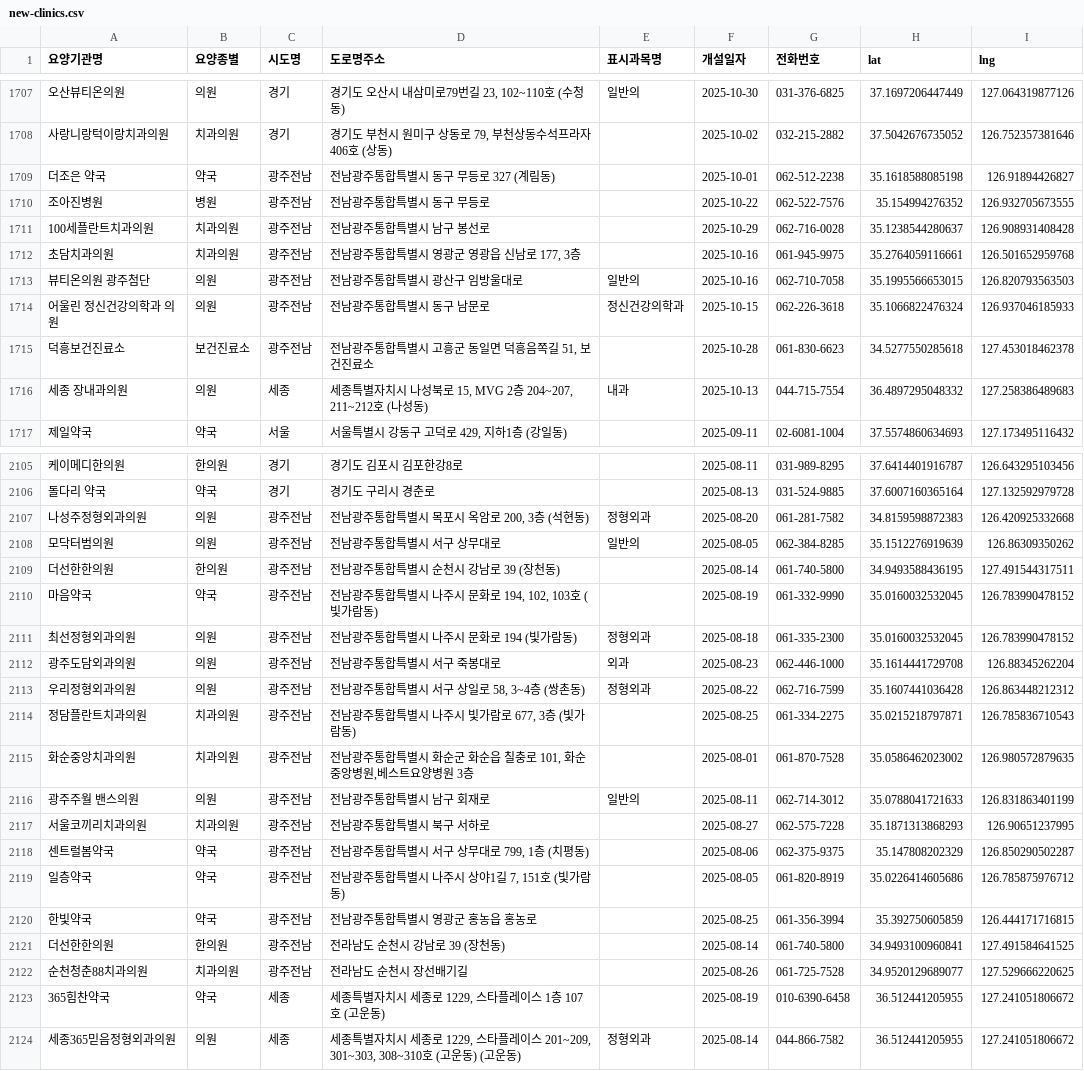
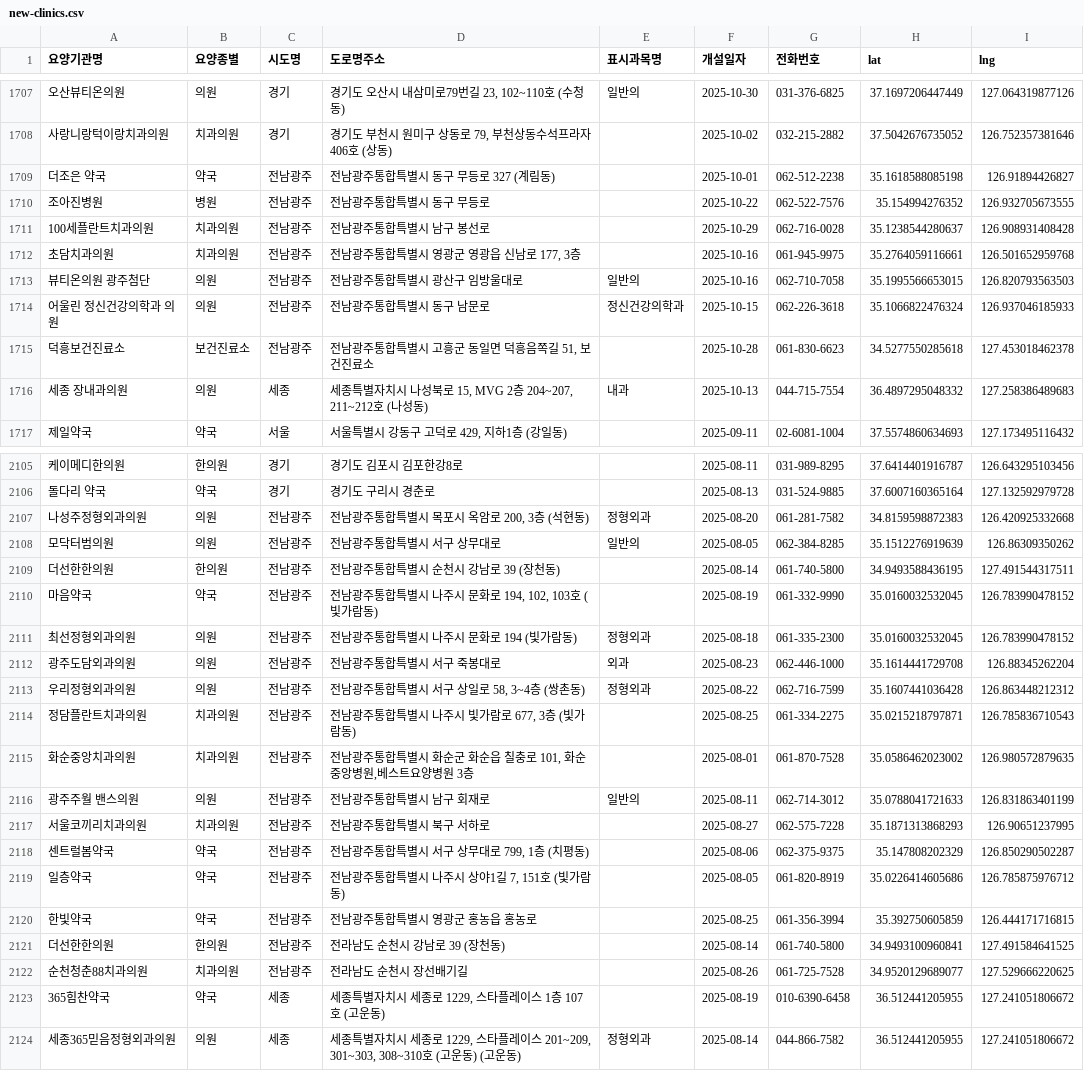
Before and after one commit to bellk2170-bot/new-clini, a CSV file: new-clinics.csv, drawn as a sheet; only a part is shown, gaps mark what is left out; the diff covers the shown part only; the diff names each change by its address in the sheet, - before the commit and + after, or states it on an @@ line.

```diff
--- a/new-clinics.csv
+++ b/new-clinics.csv
-C1709:C1715 (시도명): 광주전남
+C1709:C1715 (시도명): 전남광주
-C2107:C2122 (시도명): 광주전남
+C2107:C2122 (시도명): 전남광주
```
Also changed, not shown: 106 edited cells elsewhere in this file.
